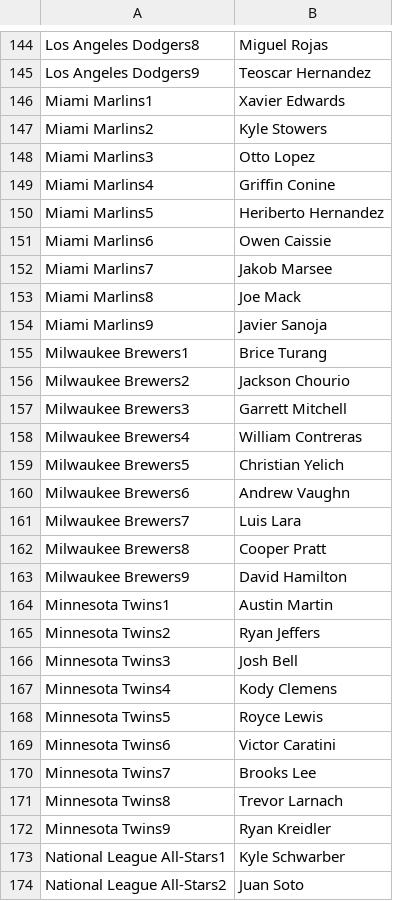
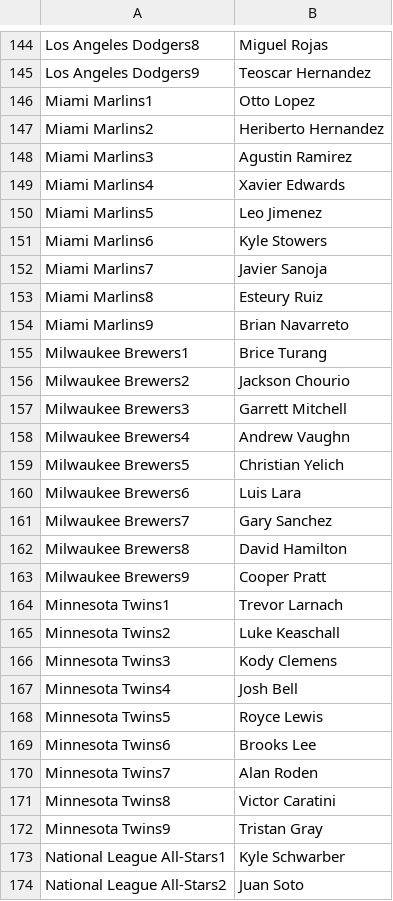
Before and after one commit to jack-simon4/jacks-models, a CSV file: src/assets/MLB-Last-Lineups.csv, drawn as a sheet; only a part is shown, gaps mark what is left out; the diff covers the shown part only.

```diff
--- a/src/assets/MLB-Last-Lineups.csv
+++ b/src/assets/MLB-Last-Lineups.csv
@@ -145,11 +145,11 @@ Los Angeles Dodgers8,Miguel Rojas
 Los Angeles Dodgers9,Teoscar Hernandez
-Miami Marlins1,Xavier Edwards
-Miami Marlins2,Kyle Stowers
-Miami Marlins3,Otto Lopez
-Miami Marlins4,Griffin Conine
-Miami Marlins5,Heriberto Hernandez
-Miami Marlins6,Owen Caissie
-Miami Marlins7,Jakob Marsee
-Miami Marlins8,Joe Mack
-Miami Marlins9,Javier Sanoja
+Miami Marlins1,Otto Lopez
+Miami Marlins2,Heriberto Hernandez
+Miami Marlins3,Agustin Ramirez
+Miami Marlins4,Xavier Edwards
+Miami Marlins5,Leo Jimenez
+Miami Marlins6,Kyle Stowers
+Miami Marlins7,Javier Sanoja
+Miami Marlins8,Esteury Ruiz
+Miami Marlins9,Brian Navarreto
 Milwaukee Brewers1,Brice Turang
@@ -157,17 +157,17 @@ Milwaukee Brewers2,Jackson Chourio
 Milwaukee Brewers3,Garrett Mitchell
-Milwaukee Brewers4,William Contreras
+Milwaukee Brewers4,Andrew Vaughn
 Milwaukee Brewers5,Christian Yelich
-Milwaukee Brewers6,Andrew Vaughn
-Milwaukee Brewers7,Luis Lara
-Milwaukee Brewers8,Cooper Pratt
-Milwaukee Brewers9,David Hamilton
-Minnesota Twins1,Austin Martin
-Minnesota Twins2,Ryan Jeffers
-Minnesota Twins3,Josh Bell
-Minnesota Twins4,Kody Clemens
+Milwaukee Brewers6,Luis Lara
+Milwaukee Brewers7,Gary Sanchez
+Milwaukee Brewers8,David Hamilton
+Milwaukee Brewers9,Cooper Pratt
+Minnesota Twins1,Trevor Larnach
+Minnesota Twins2,Luke Keaschall
+Minnesota Twins3,Kody Clemens
+Minnesota Twins4,Josh Bell
 Minnesota Twins5,Royce Lewis
-Minnesota Twins6,Victor Caratini
-Minnesota Twins7,Brooks Lee
-Minnesota Twins8,Trevor Larnach
-Minnesota Twins9,Ryan Kreidler
+Minnesota Twins6,Brooks Lee
+Minnesota Twins7,Alan Roden
+Minnesota Twins8,Victor Caratini
+Minnesota Twins9,Tristan Gray
 National League All-Stars1,Kyle Schwarber
```
Also changed, not shown: 72 edited cells elsewhere in this file, src/assets/MLB-Lineups.csv, src/assets/MLB-Player-Props.csv, 2 other files.
